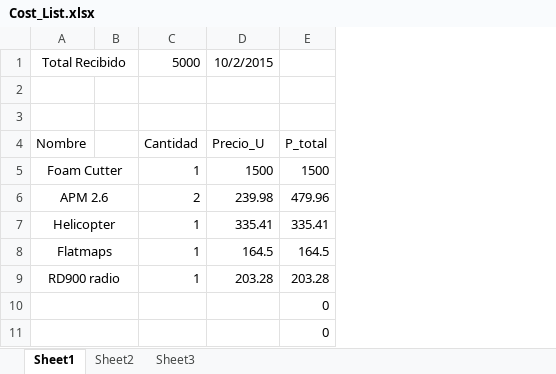
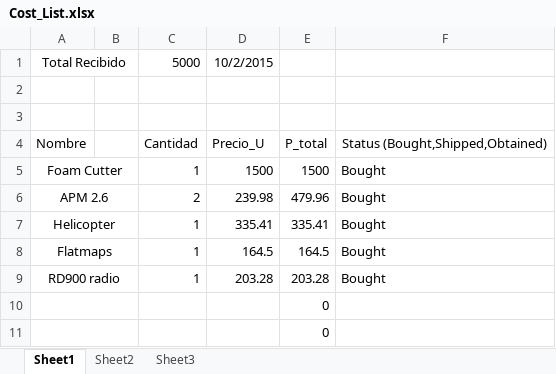
Before and after one commit to jjh-drones/agriculture, an Excel workbook: Cost/Agrisos/Cost_List.xlsx, sheet Sheet1, drawn as a sheet; only a part is shown; values as stored, in another font and other column widths than the file's, no borders; the diff names each change by its address in the sheet, - before the commit and + after, or states it on an @@ line.

Commit message:
costs

```diff
--- a/Cost/Agrisos/Cost_List.xlsx (sheet Sheet1)
+++ b/Cost/Agrisos/Cost_List.xlsx (sheet Sheet1)
+column F, rows 4-9: Status (Bought,Shipped,Obtained) | Bought | Bought | Bought | Bought | Bought
```
